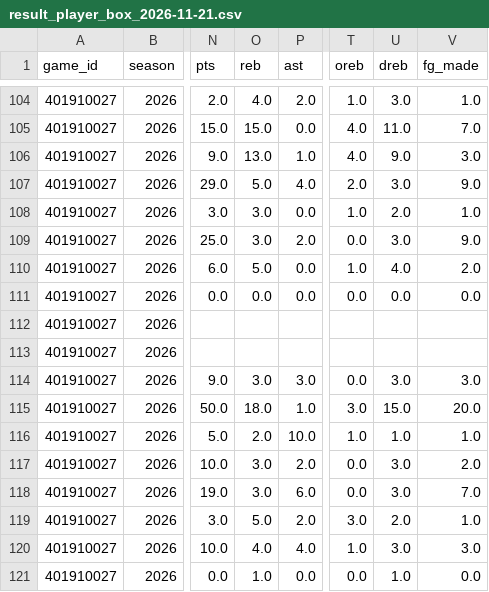
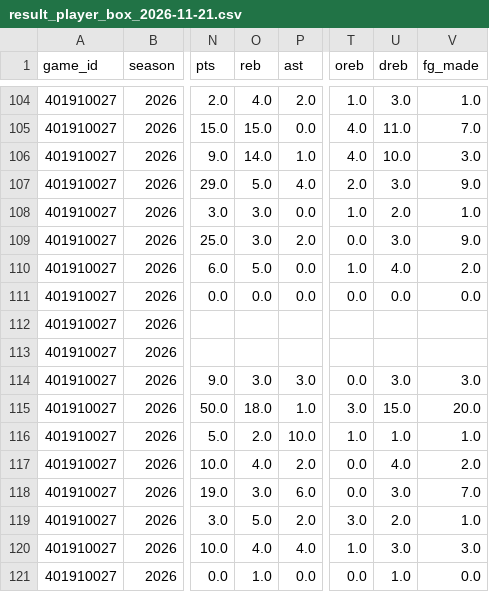
Before and after one commit to bigtyme2k3/Nba-model, a CSV file: data/raw/result_player_box_2026-11-21.csv, drawn as a sheet; only a part is shown, gaps mark what is left out; the diff names each change by its address in the sheet, - before the commit and + after, or states it on an @@ line.

```diff
--- a/data/raw/result_player_box_2026-11-21.csv
+++ b/data/raw/result_player_box_2026-11-21.csv
-O106 (reb): 13.0
+O106 (reb): 14.0
-U106 (dreb): 9.0
+U106 (dreb): 10.0
-O117 (reb): 3.0
+O117 (reb): 4.0
-U117 (dreb): 3.0
+U117 (dreb): 4.0
```
Also changed, not shown: data/raw/scores.csv, data/raw/scores_2026-11-17.csv, 19 other files.
